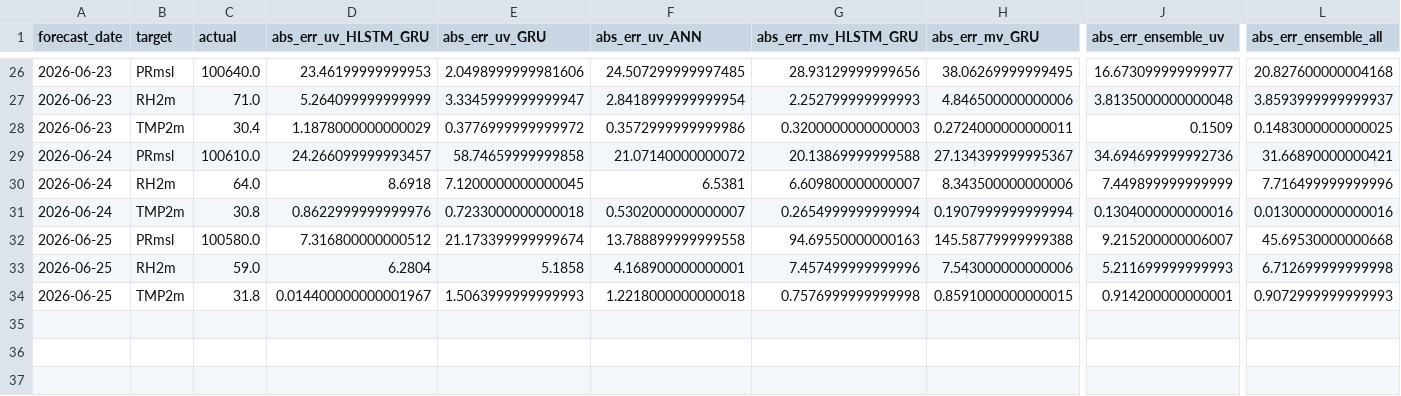
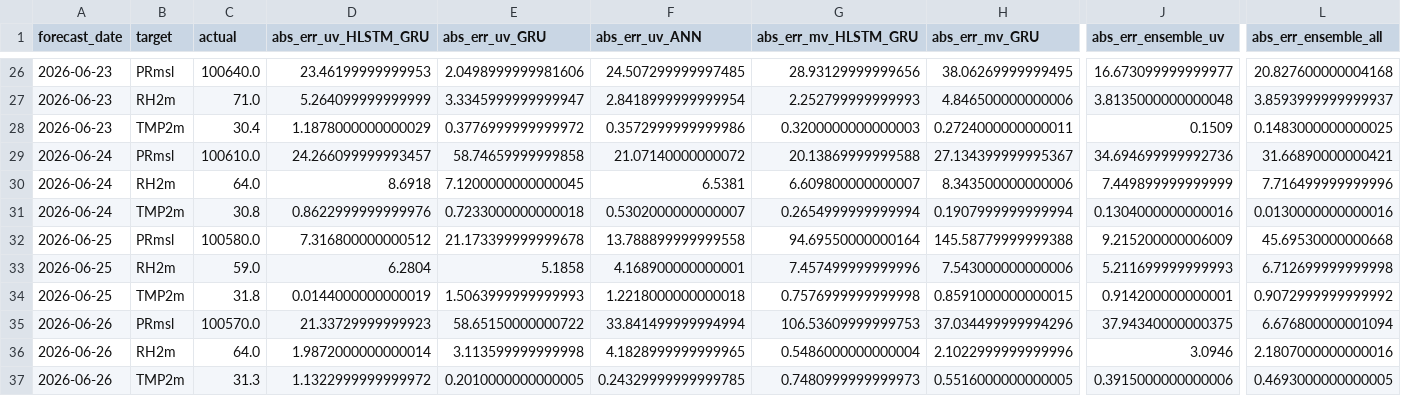
Before and after one commit to cdacaviral-source/cdacaviral-source-multicity-forecast-data-classical-om, a CSV file: data/om/Chennai/logs/accuracy_log.csv, drawn as a sheet; only a part is shown, gaps mark what is left out; rows hold the shown columns only; the diff names each change by its address in the sheet, - before the commit and + after, or states it on an @@ line.

Commit message:
[Chennai] accuracy_log.csv 2026-06-27

```diff
--- a/data/om/Chennai/logs/accuracy_log.csv
+++ b/data/om/Chennai/logs/accuracy_log.csv
-E32 (abs_err_uv_GRU): 21.173399999999674
+E32 (abs_err_uv_GRU): 21.173399999999678
-G32 (abs_err_mv_HLSTM_GRU): 94.69550000000163
+G32 (abs_err_mv_HLSTM_GRU): 94.69550000000164
-J32 (abs_err_ensemble_uv): 9.215200000006007
+J32 (abs_err_ensemble_uv): 9.215200000006009
-D34 (abs_err_uv_HLSTM_GRU): 0.014400000000001967
+D34 (abs_err_uv_HLSTM_GRU): 0.0144000000000019
-L34 (abs_err_ensemble_all): 0.9072999999999993
+L34 (abs_err_ensemble_all): 0.9072999999999992
+row 35: 2026-06-26 | PRmsl | 100570.0 | 21.33729999999923 | 58.65150000000722 | 33.841499999994994 | 106.53609999999753 | 37.034499999994296 | 37.94340000000375 | 6.676800000001094
+row 36: 2026-06-26 | RH2m | 64.0 | 1.9872000000000014 | 3.113599999999998 | 4.1828999999999965 | 0.5486000000000004 | 2.1022999999999996 | 3.0946 | 2.1807000000000016
+row 37: 2026-06-26 | TMP2m | 31.3 | 1.1322999999999972 | 0.2010000000000005 | 0.24329999999999785 | 0.7480999999999973 | 0.5516000000000005 | 0.3915000000000006 | 0.4693000000000005
```
